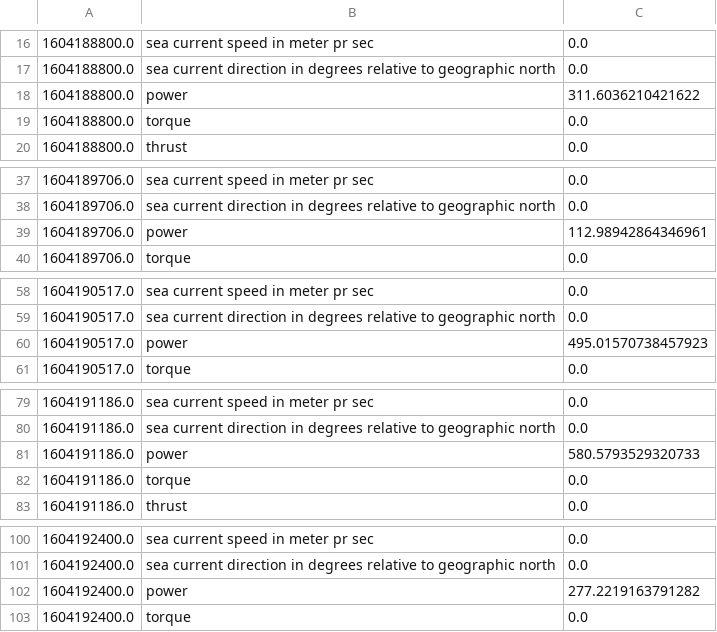
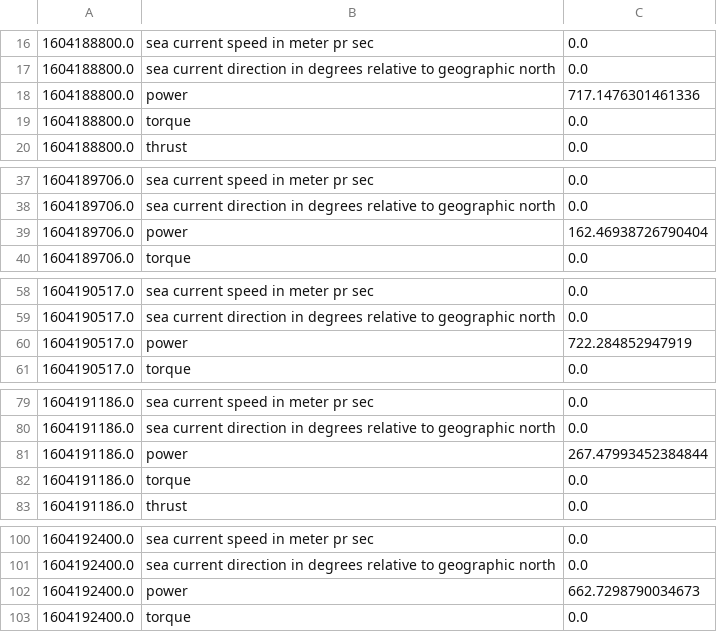
Before and after one commit to SINTEF/FEEMS, a CSV file: machinery-system-structure/timeseries_test.csv, drawn as a sheet; only a part is shown, gaps mark what is left out; the diff covers the shown part only.

```diff
--- a/machinery-system-structure/timeseries_test.csv
+++ b/machinery-system-structure/timeseries_test.csv
@@ -17,3 +17,3 @@
 1604188800.0,sea current direction in degrees relative to geographic north,0.0
-1604188800.0,power,311.6036210421622
+1604188800.0,power,717.1476301461336
 1604188800.0,torque,0.0
@@ -38,3 +38,3 @@
 1604189706.0,sea current direction in degrees relative to geographic north,0.0
-1604189706.0,power,112.98942864346961
+1604189706.0,power,162.46938726790404
 1604189706.0,torque,0.0
@@ -59,3 +59,3 @@
 1604190517.0,sea current direction in degrees relative to geographic north,0.0
-1604190517.0,power,495.01570738457923
+1604190517.0,power,722.284852947919
 1604190517.0,torque,0.0
@@ -80,3 +80,3 @@
 1604191186.0,sea current direction in degrees relative to geographic north,0.0
-1604191186.0,power,580.5793529320733
+1604191186.0,power,267.47993452384844
 1604191186.0,torque,0.0
@@ -101,3 +101,3 @@
 1604192400.0,sea current direction in degrees relative to geographic north,0.0
-1604192400.0,power,277.2219163791282
+1604192400.0,power,662.7298790034673
 1604192400.0,torque,0.0
```
Also changed, not shown: 21 edited cells elsewhere in this file, 16 other files.
